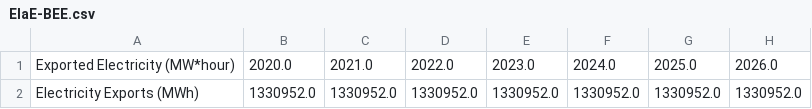
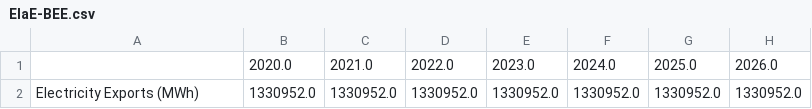
Before and after one commit to EnergyInnovation/eps-rhodeisland, a CSV file: InputData/elec/EIaE/EIaE-BEE.csv, drawn as a sheet; only a part is shown; the diff names each change by its address in the sheet, - before the commit and + after, or states it on an @@ line.

```diff
--- a/InputData/elec/EIaE/EIaE-BEE.csv
+++ b/InputData/elec/EIaE/EIaE-BEE.csv
-A1: Exported Electricity (MW*hour)
+A1: (empty)
```
Also changed, not shown: 3 other files.
